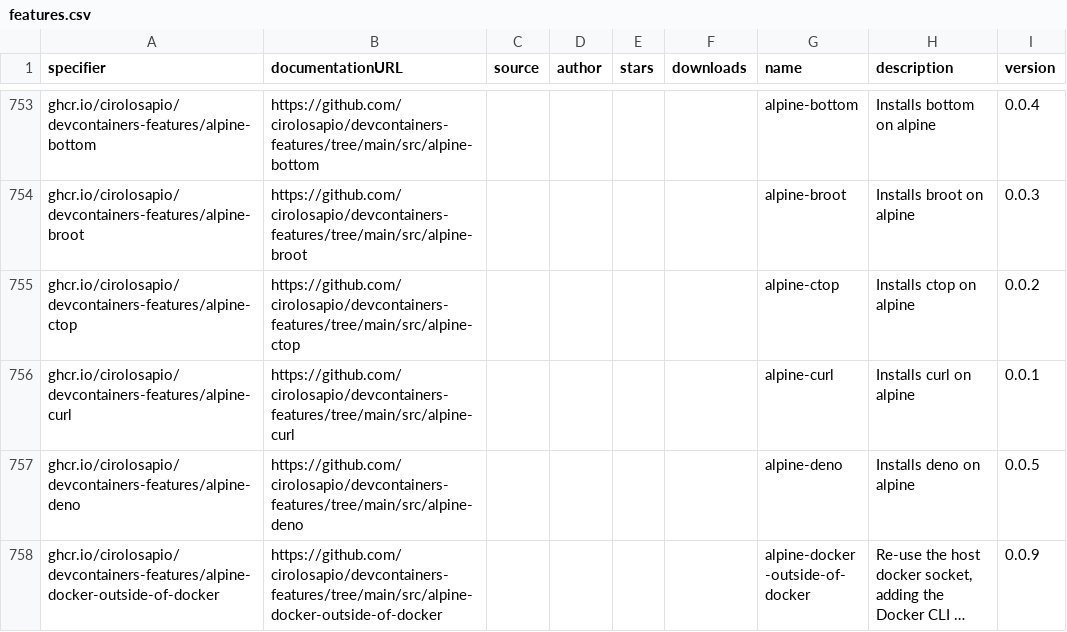
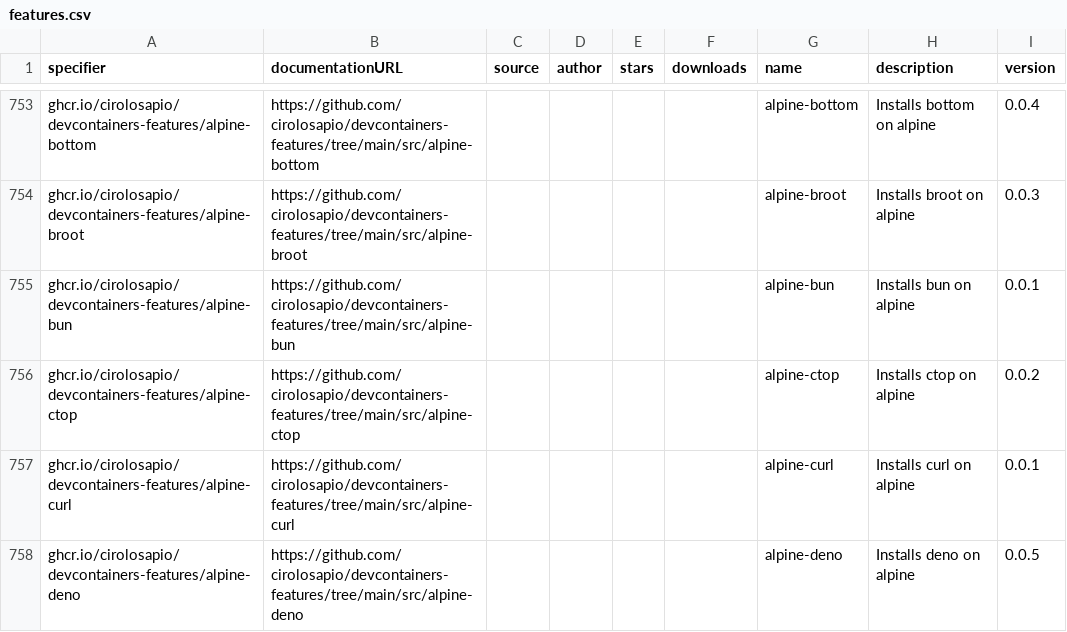
Before and after one commit to devcontainers2/marketplace, a CSV file: _data/features.csv, drawn as a sheet; only a part is shown, gaps mark what is left out; the shorter side is filled out with more unchanged rows; long unchanged cells end in ….

```diff
--- a/_data/features.csv
+++ b/_data/features.csv
@@ -911,2 +911,3 @@ ghcr.io/cirolosapio/devcontainers-features/alpine-bottom,https://github.com/ciro
 ghcr.io/cirolosapio/devcontainers-features/alpine-broot,https://github.com/cirolosapio/devcontainers-features/tree/main/src/alpine-broot,,,,,alpine-broot,Installs broot on alpine,0.0.3
+ghcr.io/cirolosapio/devcontainers-features/alpine-bun,https://github.com/cirolosapio/devcontainers-features/tree/main/src/alpine-bun,,,,,alpine-bun,Installs bun on alpine,0.0.1
 ghcr.io/cirolosapio/devcontainers-features/alpine-ctop,https://github.com/cirolosapio/devcontainers-features/tree/main/src/alpine-ctop,,,,,alpine-ctop,Installs ctop on alpine,0.0.2
```
